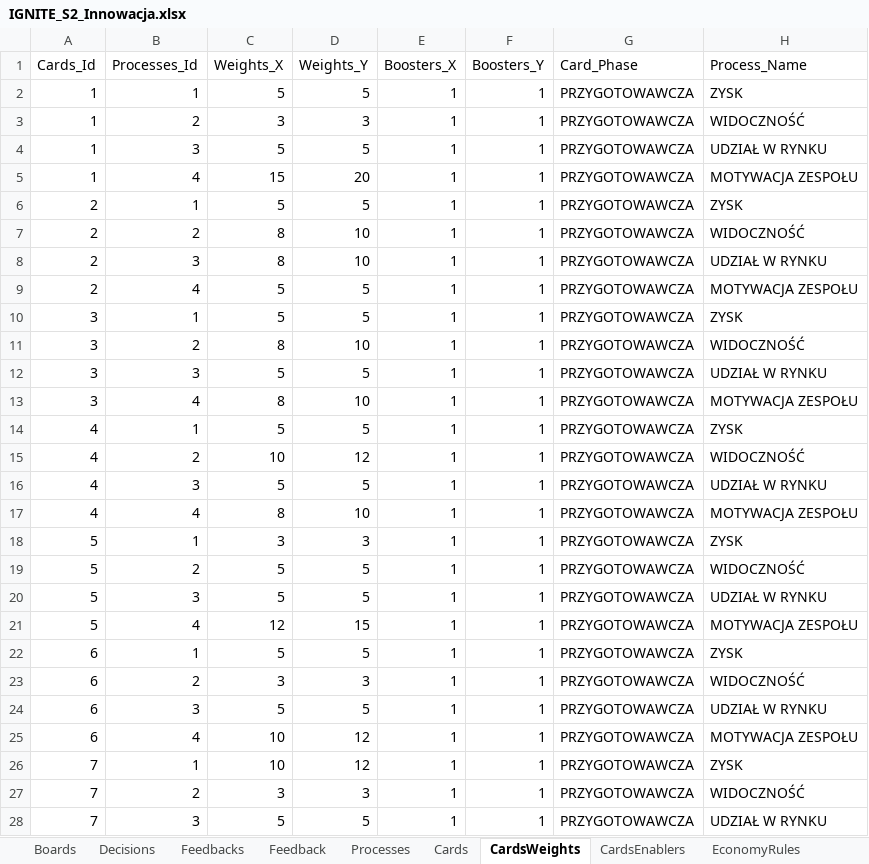
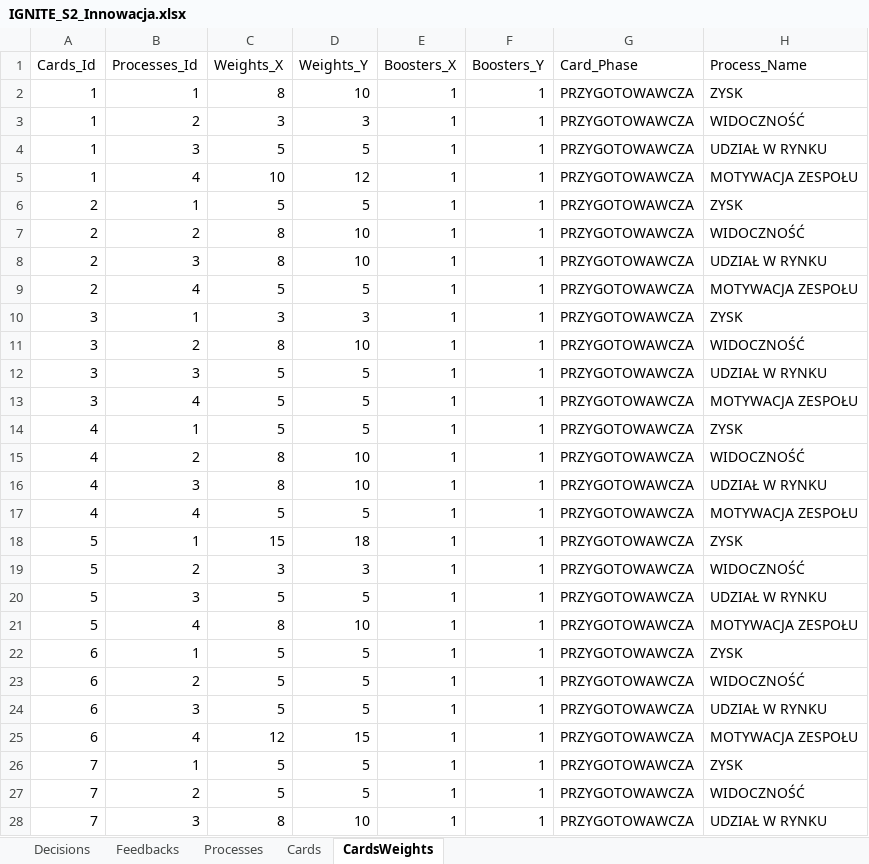
Before and after one commit to KrajewskiMaciej/IgniteDigitalization, an Excel workbook: IgniteDigitalization.Server/Initializers/IGNITE_S2_Innowacja.xlsx, sheet CardsWeights, drawn as a sheet; only a part is shown; values as stored, in another font and other column widths than the file's, no cell formats; the diff covers the shown part only; the diff names each change by its address in the sheet, - before the commit and + after, or states it on an @@ line.

```diff
--- a/IgniteDigitalization.Server/Initializers/IGNITE_S2_Innowacja.xlsx (sheet CardsWeights)
+++ b/IgniteDigitalization.Server/Initializers/IGNITE_S2_Innowacja.xlsx (sheet CardsWeights)
-sheet tab: Boards
-sheet tab: Feedback
-sheet tab: CardsEnablers
-sheet tab: EconomyRules
-C2 (Weights_X): 5
+C2 (Weights_X): 8
-D2 (Weights_Y): 5
+D2 (Weights_Y): 10
-C5 (Weights_X): 15
+C5 (Weights_X): 10
-D5 (Weights_Y): 20
+D5 (Weights_Y): 12
-C10 (Weights_X): 5
+C10 (Weights_X): 3
-D10 (Weights_Y): 5
+D10 (Weights_Y): 3
-C13 (Weights_X): 8
+C13 (Weights_X): 5
-D13 (Weights_Y): 10
+D13 (Weights_Y): 5
-C15 (Weights_X): 10
+C15 (Weights_X): 8
-D15 (Weights_Y): 12
+D15 (Weights_Y): 10
-C16 (Weights_X): 5
+C16 (Weights_X): 8
-D16 (Weights_Y): 5
+D16 (Weights_Y): 10
-C17 (Weights_X): 8
+C17 (Weights_X): 5
-D17 (Weights_Y): 10
+D17 (Weights_Y): 5
-C18 (Weights_X): 3
+C18 (Weights_X): 15
-D18 (Weights_Y): 3
+D18 (Weights_Y): 18
-C19 (Weights_X): 5
+C19 (Weights_X): 3
-D19 (Weights_Y): 5
+D19 (Weights_Y): 3
-C21 (Weights_X): 12
+C21 (Weights_X): 8
-D21 (Weights_Y): 15
+D21 (Weights_Y): 10
-C23 (Weights_X): 3
+C23 (Weights_X): 5
-D23 (Weights_Y): 3
+D23 (Weights_Y): 5
-C25 (Weights_X): 10
+C25 (Weights_X): 12
-D25 (Weights_Y): 12
+D25 (Weights_Y): 15
-C26 (Weights_X): 10
+C26 (Weights_X): 5
-D26 (Weights_Y): 12
+D26 (Weights_Y): 5
-C27 (Weights_X): 3
+C27 (Weights_X): 5
-D27 (Weights_Y): 3
+D27 (Weights_Y): 5
-C28 (Weights_X): 5
+C28 (Weights_X): 8
-D28 (Weights_Y): 5
+D28 (Weights_Y): 10
```
Also changed, not shown: 56 removed rows and 222 edited cells elsewhere in this sheet, sheet Feedbacks, sheet Decisions, sheet Processes, sheet Cards, cell formats, formulas that keep their value, IgniteDigitalization.Server/Initializers/IGNITE_S1_Digitalizacja.xlsx.
